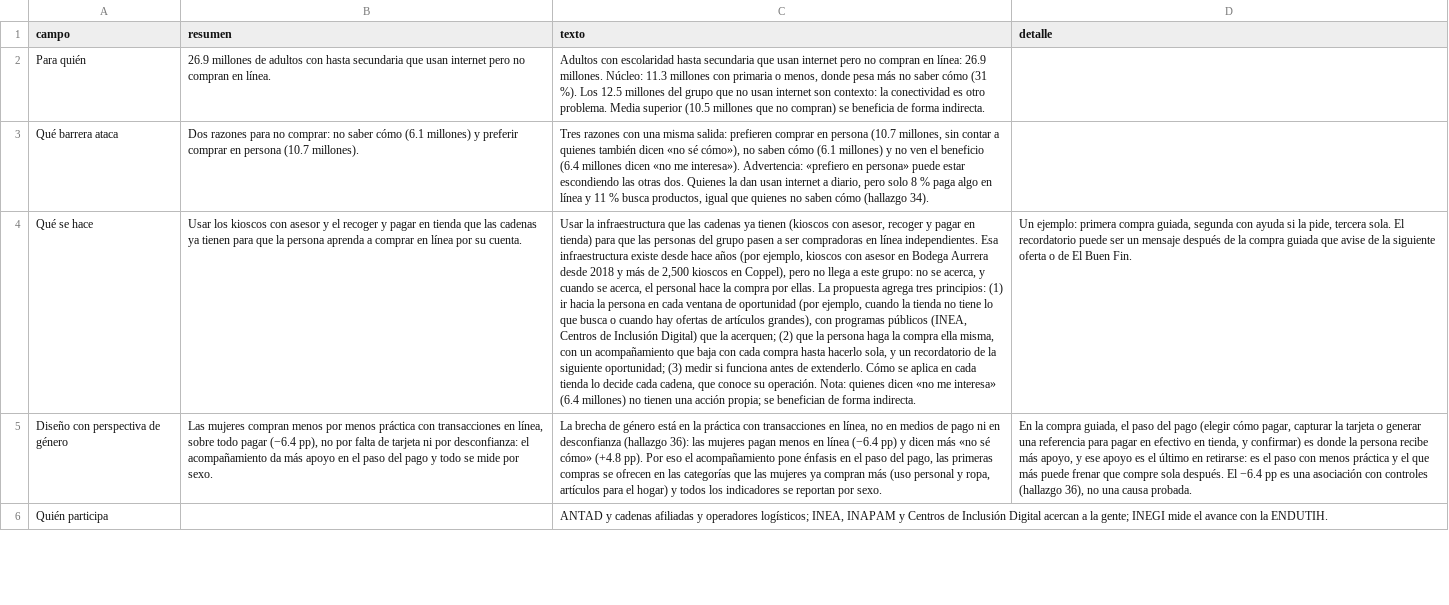
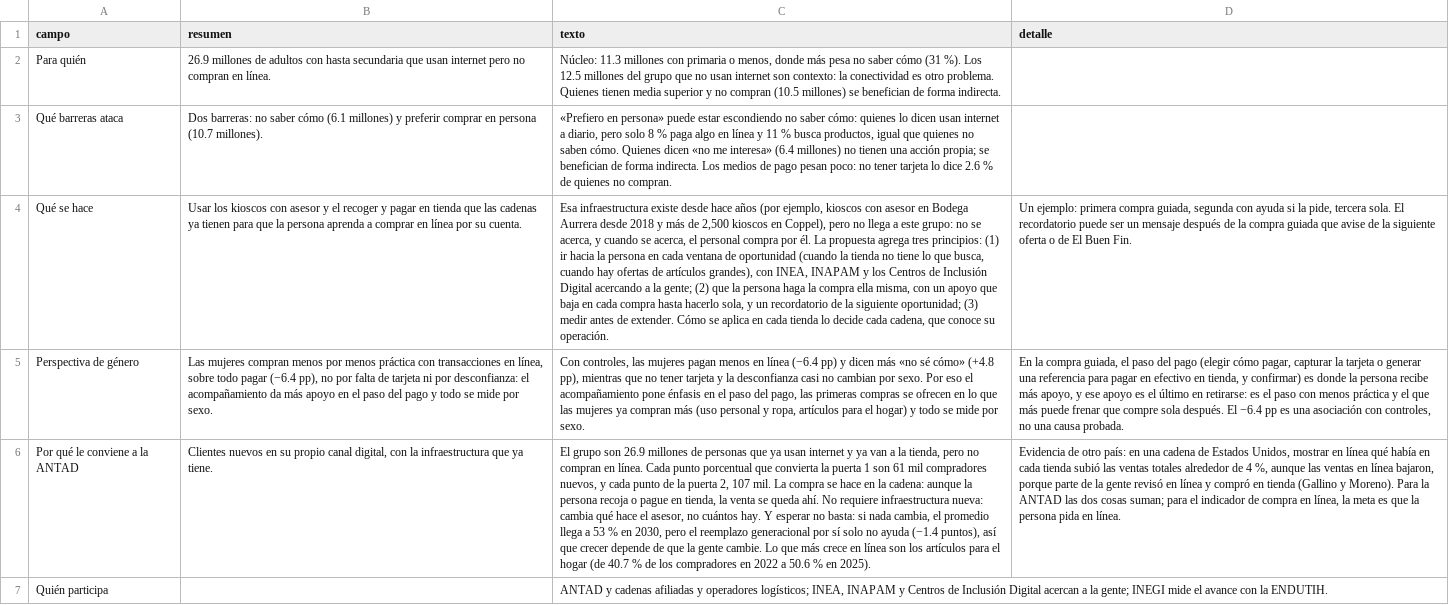
Before and after one commit to rebeloppar/dataton-inegi-2026, a CSV file: dashboard/datos/propuesta.csv, drawn as a sheet; only a part is shown; the diff covers the shown part only; the diff names each change by its address in the sheet, - before the commit and + after, or states it on an @@ line.

```diff
--- a/dashboard/datos/propuesta.csv
+++ b/dashboard/datos/propuesta.csv
-C2 (texto): Adultos con escolaridad hasta secundaria que usan internet pero no compran en línea: 26.9 millones. Núcleo: 11.3 millones con primaria o menos, donde pesa más no saber cómo (31 %). Los 12.5 millones del grupo que no usan internet son contexto: la conectividad es otro problema. Media superior (10.5 millones que no compran) se beneficia de forma…
+C2 (texto): Núcleo: 11.3 millones con primaria o menos, donde más pesa no saber cómo (31 %). Los 12.5 millones del grupo que no usan internet son contexto: la conectividad es otro problema. Quienes tienen media superior y no compran (10.5 millones) se benefician de forma…
-A3 (campo): Qué barrera ataca
+A3 (campo): Qué barreras ataca
-B3 (resumen): Dos razones para no comprar: no saber…
+B3 (resumen): Dos barreras: no saber…
-C3 (texto): Tres razones con una misma salida: prefieren comprar en persona (10.7 millones, sin contar a quienes también dicen «no sé cómo»), no saben cómo (6.1 millones) y no ven el beneficio (6.4 millones dicen «no me interesa»). Advertencia: «prefiero en persona» puede estar escondiendo las otras dos. Quienes la dan usan internet a diario, pero solo 8 % paga algo en línea y 11 % busca productos, igual que quienes no saben cómo (hallazgo 34).
+C3 (texto): «Prefiero en persona» puede estar escondiendo no saber cómo: quienes lo dicen usan internet a diario, pero solo 8 % paga algo en línea y 11 % busca productos, igual que quienes no saben cómo. Quienes dicen «no me interesa» (6.4 millones) no tienen una acción propia; se benefician de forma indirecta. Los medios de pago pesan poco: no tener tarjeta lo dice 2.6 % de quienes no compran.
-C4 (texto): Usar la infraestructura que las cadenas ya tienen (kioscos con asesor, recoger y pagar en tienda) para que las personas del grupo pasen a ser compradoras en línea independientes. Esa infraestructura existe desde hace años (por ejemplo, kioscos con asesor en Bodega Aurrera desde 2018 y más de 2,500 kioscos en Coppel), pero no llega a este grupo: no se acerca, y cuando se acerca, el personal hace la compra por ellas. La propuesta agrega tres principios: (1) ir hacia la persona en cada ventana de oportunidad (por ejemplo, cuando la tienda no tiene lo que busca o cuando hay ofertas de artículos grandes), con programas públicos (INEA, Centros de Inclusión Digital) que la acerquen; (2) que la persona haga la compra ella misma, con un acompañamiento que baja con cada compra hasta hacerlo sola, y un recordatorio de la siguiente oportunidad; (3) medir si funciona antes de extenderlo. Cómo se aplica en cada tienda lo decide cada cadena, que conoce su operación. Nota: quienes dicen «no me interesa» (6.4 millones) no tienen una acción propia; se benefician de forma indirecta.
+C4 (texto): Esa infraestructura existe desde hace años (por ejemplo, kioscos con asesor en Bodega Aurrera desde 2018 y más de 2,500 kioscos en Coppel), pero no llega a este grupo: no se acerca, y cuando se acerca, el personal compra por él. La propuesta agrega tres principios: (1) ir hacia la persona en cada ventana de oportunidad (cuando la tienda no tiene lo que busca, cuando hay ofertas de artículos grandes), con INEA, INAPAM y los Centros de Inclusión Digital acercando a la gente; (2) que la persona haga la compra ella misma, con un apoyo que baja en cada compra hasta hacerlo sola, y un recordatorio de la siguiente oportunidad; (3) medir antes de extender. Cómo se aplica en cada tienda lo decide cada cadena, que conoce su operación.
-A5 (campo): Diseño con perspectiva de género
+A5 (campo): Perspectiva de género
-C5 (texto): La brecha de género está en la práctica con transacciones en línea, no en medios de pago ni en desconfianza (hallazgo 36): las mujeres pagan menos en línea (−6.4 pp) y dicen más «no sé cómo» (+4.8 pp). Por eso el acompañamiento pone énfasis en el paso del pago, las primeras compras se ofrecen en las categorías que las mujeres ya compran más (uso personal y ropa, artículos para el hogar) y todos los indicadores se reportan por sexo.
+C5 (texto): Con controles, las mujeres pagan menos en línea (−6.4 pp) y dicen más «no sé cómo» (+4.8 pp), mientras que no tener tarjeta y la desconfianza casi no cambian por sexo. Por eso el acompañamiento pone énfasis en el paso del pago, las primeras compras se ofrecen en lo que las mujeres ya compran más (uso personal y ropa, artículos para el hogar) y todo se mide por sexo.
-D5 (detalle): …asociación con controles (hallazgo 36), no una…
+D5 (detalle): …asociación con controles, no una…
+row 6: Por qué le conviene a la ANTAD | Clientes nuevos en su propio canal digital, con la infraestructura que ya tiene. | El grupo son 26.9 millones de personas que ya usan internet y ya van a la tienda, pero no compran en línea. Cada punto porcentual que convierta la puerta 1 son 61 mil compradores nuevos, y cada punto de la puerta 2, 107 mil. La compra se hace en la cadena: aunque la persona recoja o pague en tienda, la venta se queda ahí. No requiere infraestructura nueva: cambia qué hace el asesor, no cuántos hay. Y esperar no basta: si nada cambia, el promedio llega a 53 % en 2030, pero el reemplazo generacional por sí solo no ayuda (−1.4 puntos), así que crecer depende de que la gente cambie. Lo que más crece en línea son los artículos para el hogar (de 40.7 % de los compradores en 2022 a 50.6 % en 2025). | Evidencia de otro país: en una cadena de Estados Unidos, mostrar en línea qué había en cada tienda subió las ventas totales alrededor de 4 %, aunque las ventas en línea bajaron, porque parte de la gente revisó en línea y compró en tienda (Gallino y Moreno). Para la ANTAD las dos cosas suman; para el indicador de compra en línea, la meta es que la persona pida en línea.
```
Also changed, not shown: 1 added row and 3 removed rows elsewhere in this file, dashboard/datos/riesgos.csv.
